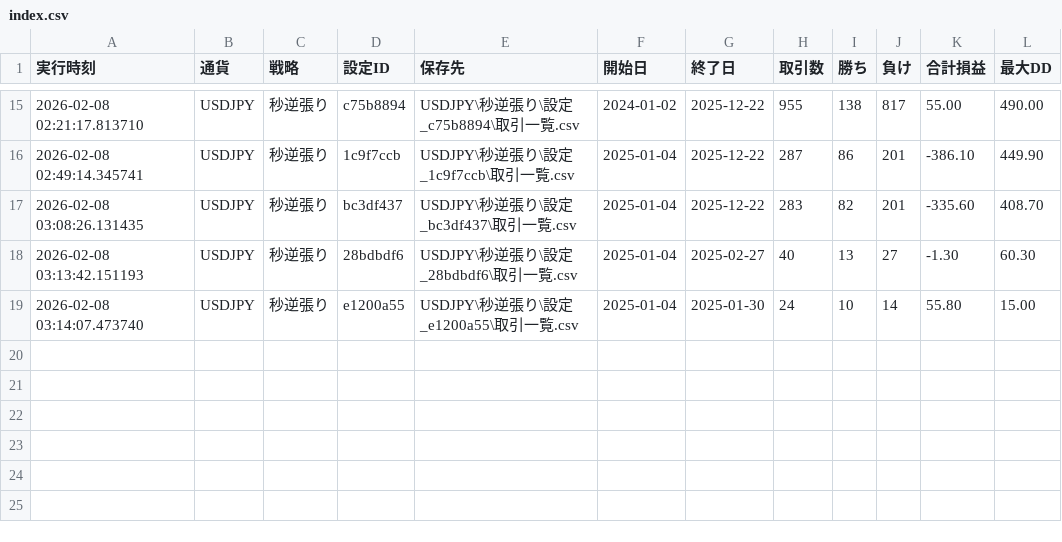
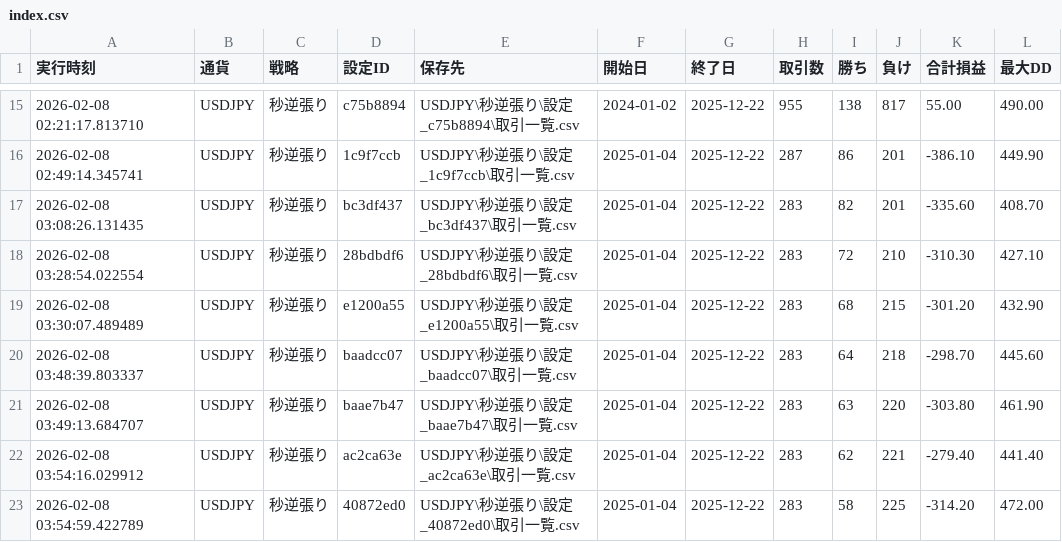
Before and after one commit to umedademu/backtester1, a CSV file: results/index.csv, drawn as a sheet; only a part is shown, gaps mark what is left out; removed rows and columns are numbered as before the commit, all else as after; the diff names each change by its address in the sheet, - before the commit and + after, or states it on an @@ line.

```diff
--- a/results/index.csv
+++ b/results/index.csv
-row 18: 2026-02-08 03:13:42.151193 | USDJPY | 秒逆張り | 28bdbdf6 | USDJPY\秒逆張り\設定_28bdbdf6\取引一覧.csv | 2025-01-04 | 2025-02-27 | 40 | 13 | 27 | -1.30 | 60.30
-row 19: 2026-02-08 03:14:07.473740 | USDJPY | 秒逆張り | e1200a55 | USDJPY\秒逆張り\設定_e1200a55\取引一覧.csv | 2025-01-04 | 2025-01-30 | 24 | 10 | 14 | 55.80 | 15.00
+row 18: 2026-02-08 03:28:54.022554 | USDJPY | 秒逆張り | 28bdbdf6 | USDJPY\秒逆張り\設定_28bdbdf6\取引一覧.csv | 2025-01-04 | 2025-12-22 | 283 | 72 | 210 | -310.30 | 427.10
+row 19: 2026-02-08 03:30:07.489489 | USDJPY | 秒逆張り | e1200a55 | USDJPY\秒逆張り\設定_e1200a55\取引一覧.csv | 2025-01-04 | 2025-12-22 | 283 | 68 | 215 | -301.20 | 432.90
+row 20: 2026-02-08 03:48:39.803337 | USDJPY | 秒逆張り | baadcc07 | USDJPY\秒逆張り\設定_baadcc07\取引一覧.csv | 2025-01-04 | 2025-12-22 | 283 | 64 | 218 | -298.70 | 445.60
+row 21: 2026-02-08 03:49:13.684707 | USDJPY | 秒逆張り | baae7b47 | USDJPY\秒逆張り\設定_baae7b47\取引一覧.csv | 2025-01-04 | 2025-12-22 | 283 | 63 | 220 | -303.80 | 461.90
+row 22: 2026-02-08 03:54:16.029912 | USDJPY | 秒逆張り | ac2ca63e | USDJPY\秒逆張り\設定_ac2ca63e\取引一覧.csv | 2025-01-04 | 2025-12-22 | 283 | 62 | 221 | -279.40 | 441.40
+row 23: 2026-02-08 03:54:59.422789 | USDJPY | 秒逆張り | 40872ed0 | USDJPY\秒逆張り\設定_40872ed0\取引一覧.csv | 2025-01-04 | 2025-12-22 | 283 | 58 | 225 | -314.20 | 472.00
```
Also changed, not shown: 12 other files.
